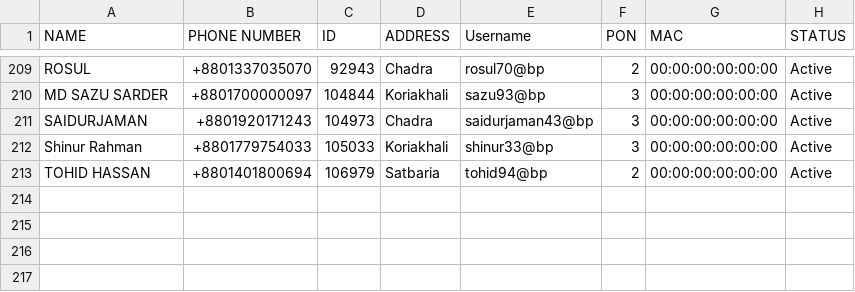
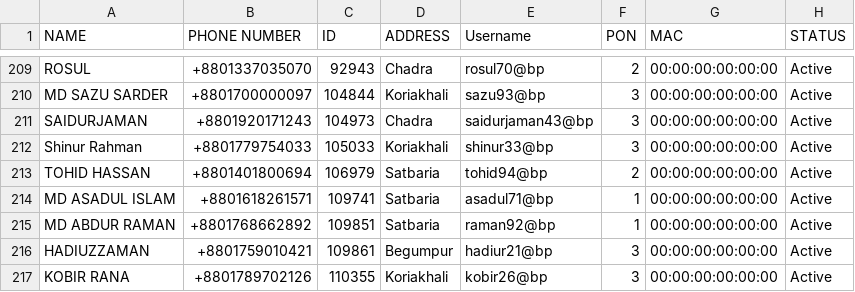
Before and after one commit to masud673/masud, a CSV file: data.csv, drawn as a sheet; only a part is shown, gaps mark what is left out; the diff names each change by its address in the sheet, - before the commit and + after, or states it on an @@ line.

Commit message:
data.csv

```diff
--- a/data.csv
+++ b/data.csv
+row 214: MD ASADUL ISLAM | +8801618261571 | 109741 | Satbaria | asadul71@bp | 1 | 00:00:00:00:00:00 | Active
+row 215: MD ABDUR RAMAN | +8801768662892 | 109851 | Satbaria | raman92@bp | 1 | 00:00:00:00:00:00 | Active
+row 216: HADIUZZAMAN | +8801759010421 | 109861 | Begumpur | hadiur21@bp | 3 | 00:00:00:00:00:00 | Active
+row 217: KOBIR RANA | +8801789702126 | 110355 | Koriakhali | kobir26@bp | 3 | 00:00:00:00:00:00 | Active
```
